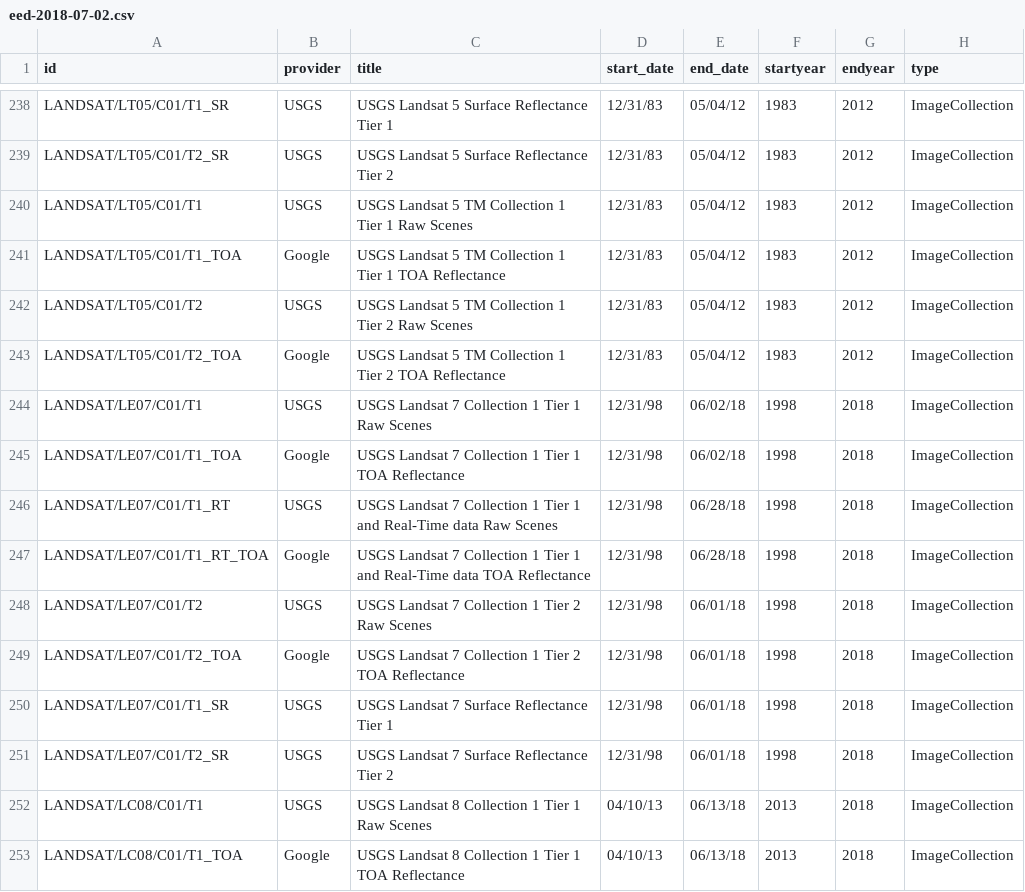
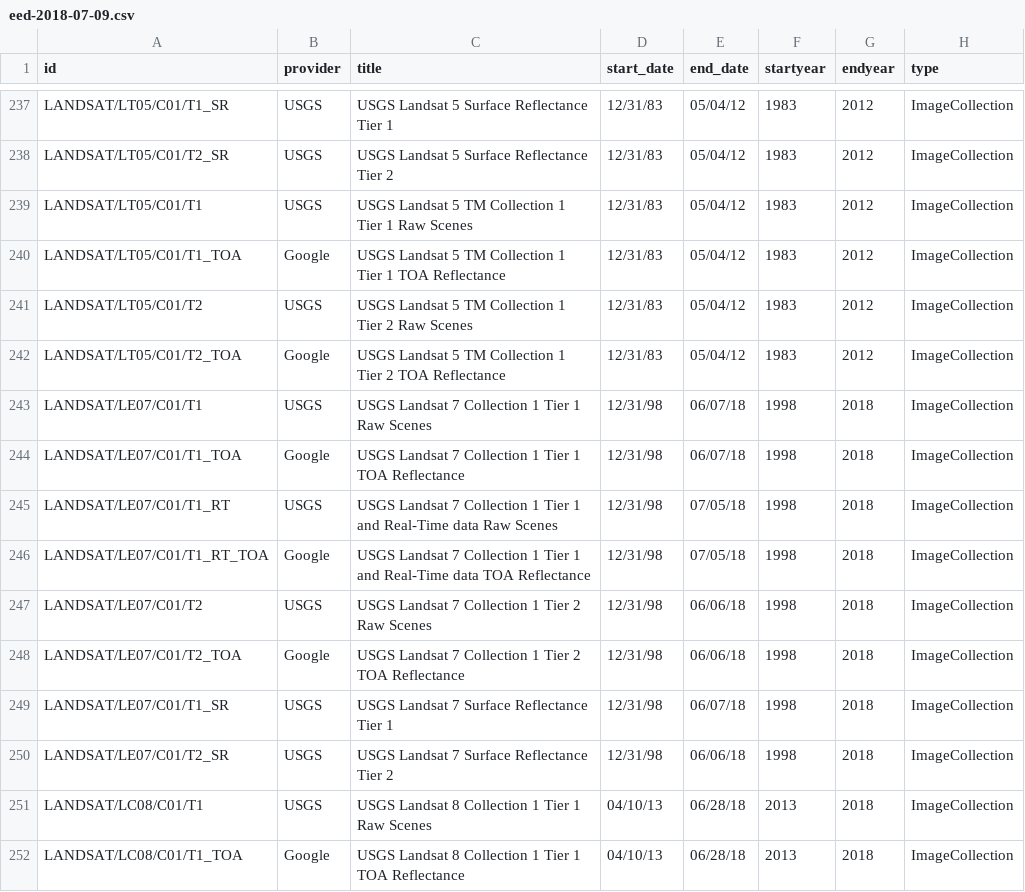
Before and after one commit to samapriya/Earth-Engine-Datasets-List, a CSV file: eed-2018-07-09.csv (was eed-2018-07-02.csv), drawn as a sheet; only a part is shown, gaps mark what is left out; the diff covers the shown part only.

```diff
--- a/eed-2018-07-02.csv
+++ b/eed-2018-07-09.csv
@@ -243,11 +242,11 @@ LANDSAT/LT05/C01/T2,USGS,USGS Landsat 5 TM Collection 1 Tier 2 Raw Scenes,12/31/
 LANDSAT/LT05/C01/T2_TOA,Google,USGS Landsat 5 TM Collection 1 Tier 2 TOA Reflectance,12/31/83,05/04/12,1983,2012,ImageCollection
-LANDSAT/LE07/C01/T1,USGS,USGS Landsat 7 Collection 1 Tier 1 Raw Scenes,12/31/98,06/02/18,1998,2018,ImageCollection
-LANDSAT/LE07/C01/T1_TOA,Google,USGS Landsat 7 Collection 1 Tier 1 TOA Reflectance,12/31/98,06/02/18,1998,2018,ImageCollection
-LANDSAT/LE07/C01/T1_RT,USGS,USGS Landsat 7 Collection 1 Tier 1 and Real-Time data Raw Scenes,12/31/98,06/28/18,1998,2018,ImageCollection
-LANDSAT/LE07/C01/T1_RT_TOA,Google,USGS Landsat 7 Collection 1 Tier 1 and Real-Time data TOA Reflectance,12/31/98,06/28/18,1998,2018,ImageCollection
-LANDSAT/LE07/C01/T2,USGS,USGS Landsat 7 Collection 1 Tier 2 Raw Scenes,12/31/98,06/01/18,1998,2018,ImageCollection
-LANDSAT/LE07/C01/T2_TOA,Google,USGS Landsat 7 Collection 1 Tier 2 TOA Reflectance,12/31/98,06/01/18,1998,2018,ImageCollection
-LANDSAT/LE07/C01/T1_SR,USGS,USGS Landsat 7 Surface Reflectance Tier 1,12/31/98,06/01/18,1998,2018,ImageCollection
-LANDSAT/LE07/C01/T2_SR,USGS,USGS Landsat 7 Surface Reflectance Tier 2,12/31/98,06/01/18,1998,2018,ImageCollection
-LANDSAT/LC08/C01/T1,USGS,USGS Landsat 8 Collection 1 Tier 1 Raw Scenes,04/10/13,06/13/18,2013,2018,ImageCollection
-LANDSAT/LC08/C01/T1_TOA,Google,USGS Landsat 8 Collection 1 Tier 1 TOA Reflectance,04/10/13,06/13/18,2013,2018,ImageCollection
+LANDSAT/LE07/C01/T1,USGS,USGS Landsat 7 Collection 1 Tier 1 Raw Scenes,12/31/98,06/07/18,1998,2018,ImageCollection
+LANDSAT/LE07/C01/T1_TOA,Google,USGS Landsat 7 Collection 1 Tier 1 TOA Reflectance,12/31/98,06/07/18,1998,2018,ImageCollection
+LANDSAT/LE07/C01/T1_RT,USGS,USGS Landsat 7 Collection 1 Tier 1 and Real-Time data Raw Scenes,12/31/98,07/05/18,1998,2018,ImageCollection
+LANDSAT/LE07/C01/T1_RT_TOA,Google,USGS Landsat 7 Collection 1 Tier 1 and Real-Time data TOA Reflectance,12/31/98,07/05/18,1998,2018,ImageCollection
+LANDSAT/LE07/C01/T2,USGS,USGS Landsat 7 Collection 1 Tier 2 Raw Scenes,12/31/98,06/06/18,1998,2018,ImageCollection
+LANDSAT/LE07/C01/T2_TOA,Google,USGS Landsat 7 Collection 1 Tier 2 TOA Reflectance,12/31/98,06/06/18,1998,2018,ImageCollection
+LANDSAT/LE07/C01/T1_SR,USGS,USGS Landsat 7 Surface Reflectance Tier 1,12/31/98,06/07/18,1998,2018,ImageCollection
+LANDSAT/LE07/C01/T2_SR,USGS,USGS Landsat 7 Surface Reflectance Tier 2,12/31/98,06/06/18,1998,2018,ImageCollection
+LANDSAT/LC08/C01/T1,USGS,USGS Landsat 8 Collection 1 Tier 1 Raw Scenes,04/10/13,06/28/18,2013,2018,ImageCollection
+LANDSAT/LC08/C01/T1_TOA,Google,USGS Landsat 8 Collection 1 Tier 1 TOA Reflectance,04/10/13,06/28/18,2013,2018,ImageCollection
```
Also changed, not shown: 1 added row, 2 moved rows and 55 edited cells elsewhere in this file, 1 other file.
